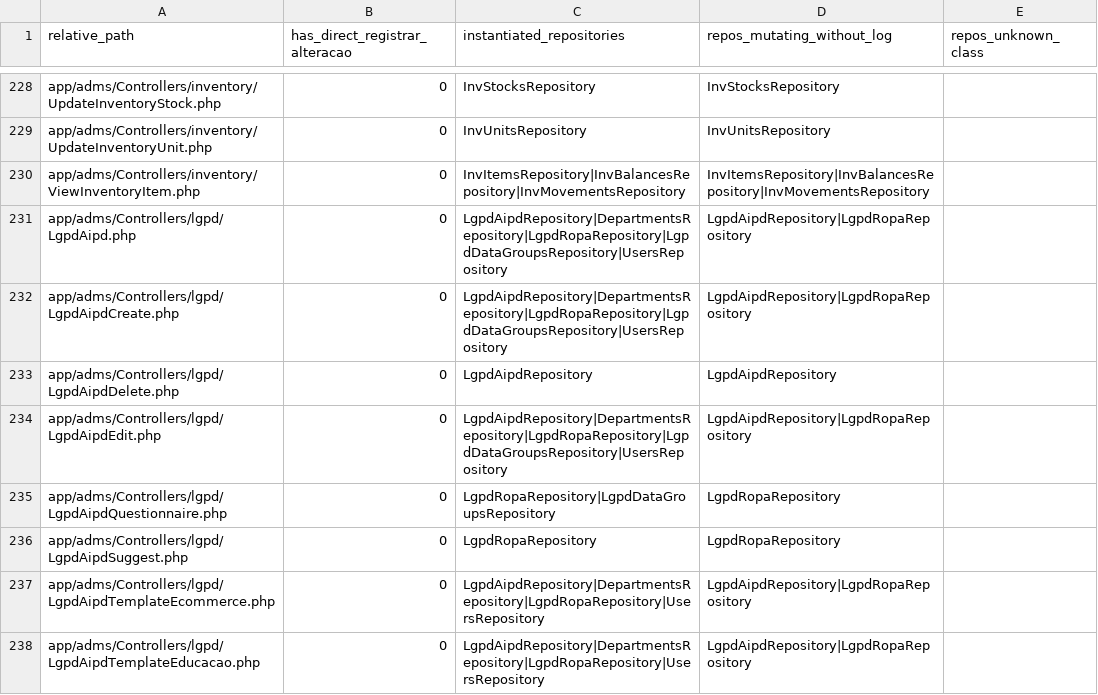
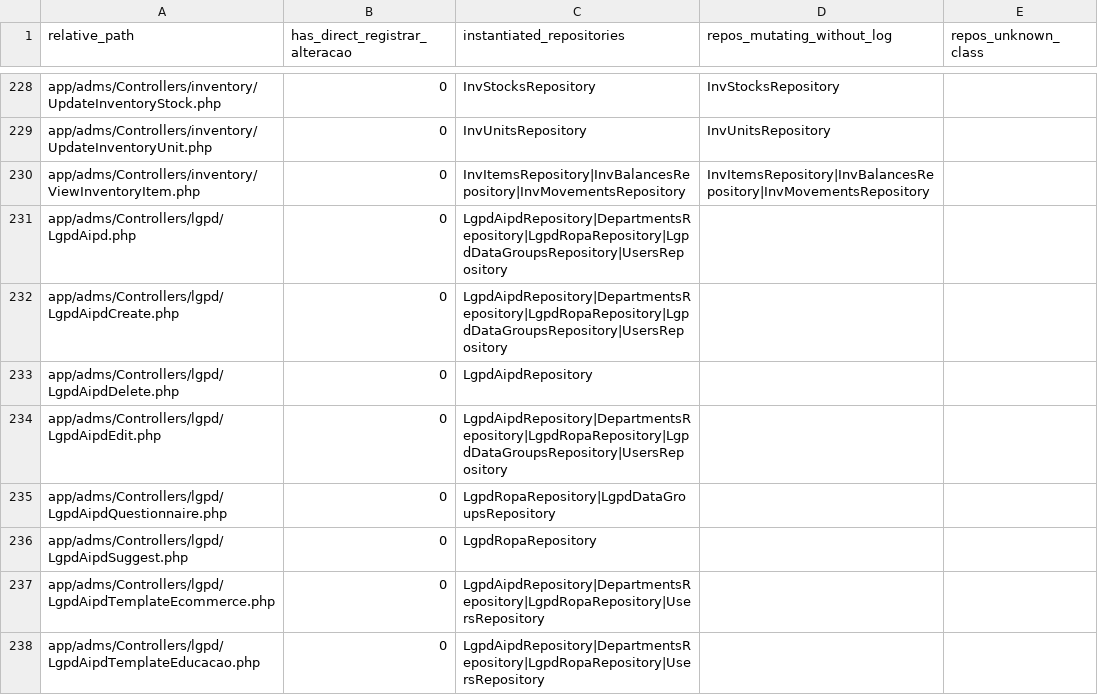
Before and after one commit to mendes31/administrativo, a CSV file: scripts/output/log_alteracoes_controllers.csv, drawn as a sheet; only a part is shown, gaps mark what is left out; the diff covers the shown part only.

Commit message:
feat(log): cobertura de alterações em reservas de salas e eventos corporativos - CompanyEventsRepository: INSERT/UPDATE/DELETE em adms_company_events - ViewCompanyEvent + view: resumo e botão de log de alterações - ListLogAlteracoes: link adms_company_events → view-company-event/{id} - RoomBookingsRepository: INSERT/UPDATE/DELETE em adms_room_bookings - BookingAdditionalRequestsRepository, BookingParticipantsRepository,   BookingWaitlistRepository: log nas operações mutantes (incl. em massa) - ViewBooking + view_booking: LogResumoService e partial do histórico - ListLogAlteracoes: links para view-booking e resolução por booking_id   (pedidos adicionais, participantes, lista de espera)

```diff
--- a/scripts/output/log_alteracoes_controllers.csv
+++ b/scripts/output/log_alteracoes_controllers.csv
@@ -230,9 +230,9 @@ app/adms/Controllers/inventory/UpdateInventoryUnit.php;0;InvUnitsRepository;InvU
 app/adms/Controllers/inventory/ViewInventoryItem.php;0;InvItemsRepository|InvBalancesRepository|InvMovementsRepository;InvItemsRepository|InvBalancesRepository|InvMovementsRepository;
-app/adms/Controllers/lgpd/LgpdAipd.php;0;LgpdAipdRepository|DepartmentsRepository|LgpdRopaRepository|LgpdDataGroupsRepository|UsersRepository;LgpdAipdRepository|LgpdRopaRepository;
-app/adms/Controllers/lgpd/LgpdAipdCreate.php;0;LgpdAipdRepository|DepartmentsRepository|LgpdRopaRepository|LgpdDataGroupsRepository|UsersRepository;LgpdAipdRepository|LgpdRopaRepository;
-app/adms/Controllers/lgpd/LgpdAipdDelete.php;0;LgpdAipdRepository;LgpdAipdRepository;
-app/adms/Controllers/lgpd/LgpdAipdEdit.php;0;LgpdAipdRepository|DepartmentsRepository|LgpdRopaRepository|LgpdDataGroupsRepository|UsersRepository;LgpdAipdRepository|LgpdRopaRepository;
-app/adms/Controllers/lgpd/LgpdAipdQuestionnaire.php;0;LgpdRopaRepository|LgpdDataGroupsRepository;LgpdRopaRepository;
-app/adms/Controllers/lgpd/LgpdAipdSuggest.php;0;LgpdRopaRepository;LgpdRopaRepository;
-app/adms/Controllers/lgpd/LgpdAipdTemplateEcommerce.php;0;LgpdAipdRepository|DepartmentsRepository|LgpdRopaRepository|UsersRepository;LgpdAipdRepository|LgpdRopaRepository;
-app/adms/Controllers/lgpd/LgpdAipdTemplateEducacao.php;0;LgpdAipdRepository|DepartmentsRepository|LgpdRopaRepository|UsersRepository;LgpdAipdRepository|LgpdRopaRepository;
+app/adms/Controllers/lgpd/LgpdAipd.php;0;LgpdAipdRepository|DepartmentsRepository|LgpdRopaRepository|LgpdDataGroupsRepository|UsersRepository;;
+app/adms/Controllers/lgpd/LgpdAipdCreate.php;0;LgpdAipdRepository|DepartmentsRepository|LgpdRopaRepository|LgpdDataGroupsRepository|UsersRepository;;
+app/adms/Controllers/lgpd/LgpdAipdDelete.php;0;LgpdAipdRepository;;
+app/adms/Controllers/lgpd/LgpdAipdEdit.php;0;LgpdAipdRepository|DepartmentsRepository|LgpdRopaRepository|LgpdDataGroupsRepository|UsersRepository;;
+app/adms/Controllers/lgpd/LgpdAipdQuestionnaire.php;0;LgpdRopaRepository|LgpdDataGroupsRepository;;
+app/adms/Controllers/lgpd/LgpdAipdSuggest.php;0;LgpdRopaRepository;;
+app/adms/Controllers/lgpd/LgpdAipdTemplateEcommerce.php;0;LgpdAipdRepository|DepartmentsRepository|LgpdRopaRepository|UsersRepository;;
+app/adms/Controllers/lgpd/LgpdAipdTemplateEducacao.php;0;LgpdAipdRepository|DepartmentsRepository|LgpdRopaRepository|UsersRepository;;
```
Also changed, not shown: 83 edited cells elsewhere in this file, scripts/output/log_alteracoes_repositories.csv, 20 other files.
